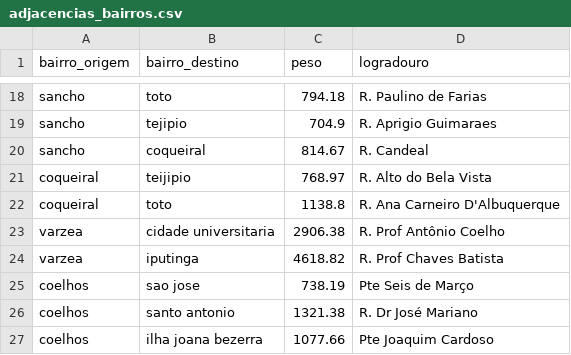
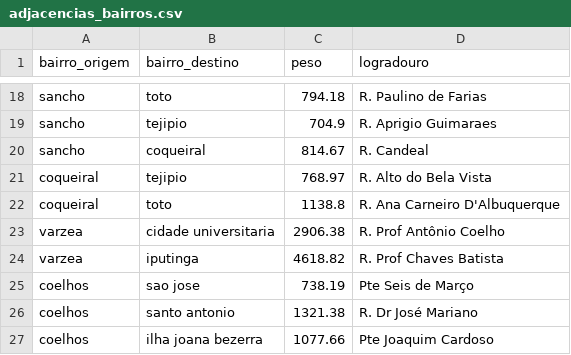
Before and after one commit to Felipesmarq/projeto_grafos, a CSV file: data/adjacencias_bairros.csv, drawn as a sheet; only a part is shown, gaps mark what is left out; the diff covers the shown part only.

```diff
--- a/data/adjacencias_bairros.csv
+++ b/data/adjacencias_bairros.csv
@@ -20,3 +20,3 @@ sancho,tejipio,704.9,R. Aprigio Guimaraes
 sancho,coqueiral,814.67,R. Candeal
-coqueiral,teijipio,768.97,R. Alto do Bela Vista
+coqueiral,tejipio,768.97,R. Alto do Bela Vista
 coqueiral,toto,1138.8,R. Ana Carneiro D'Albuquerque
```
Also changed, not shown: 9 added rows and 1 edited cell elsewhere in this file.
